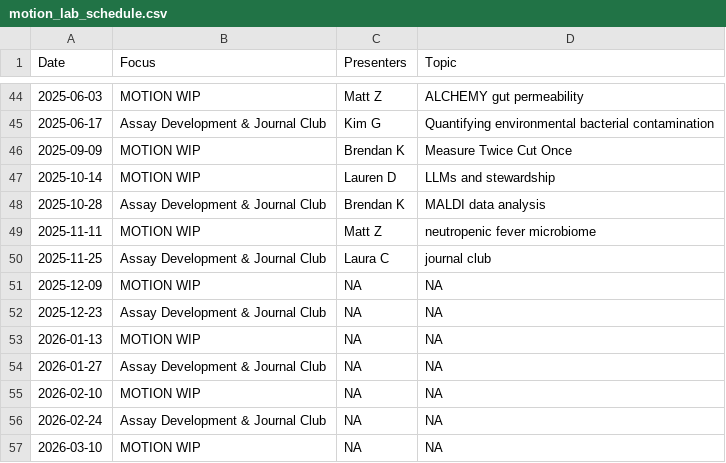
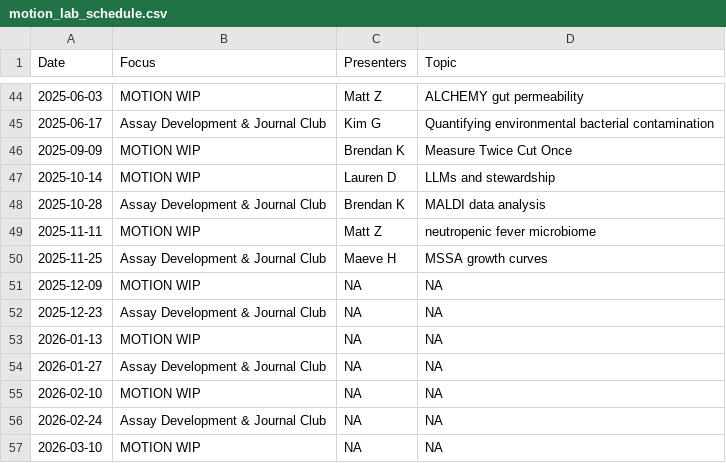
Before and after one commit to bjklab/motionlab-site, a CSV file: discussion_topics/motion_lab_schedule.csv, drawn as a sheet; only a part is shown, gaps mark what is left out.

Commit message:
Update motionlab site.

```diff
--- a/discussion_topics/motion_lab_schedule.csv
+++ b/discussion_topics/motion_lab_schedule.csv
@@ -49,3 +49,3 @@ Date,Focus,Presenters,Topic
 2025-11-11,MOTION WIP,Matt Z,neutropenic fever microbiome
-2025-11-25,Assay Development & Journal Club,Laura C,journal club
+2025-11-25,Assay Development & Journal Club,Maeve H,MSSA growth curves
 2025-12-09,MOTION WIP,NA,NA
```
Also changed, not shown: docs/discussion_topics/motion_lab_schedule.csv, docs/people/motion_people_roles.csv, 26 other files.
